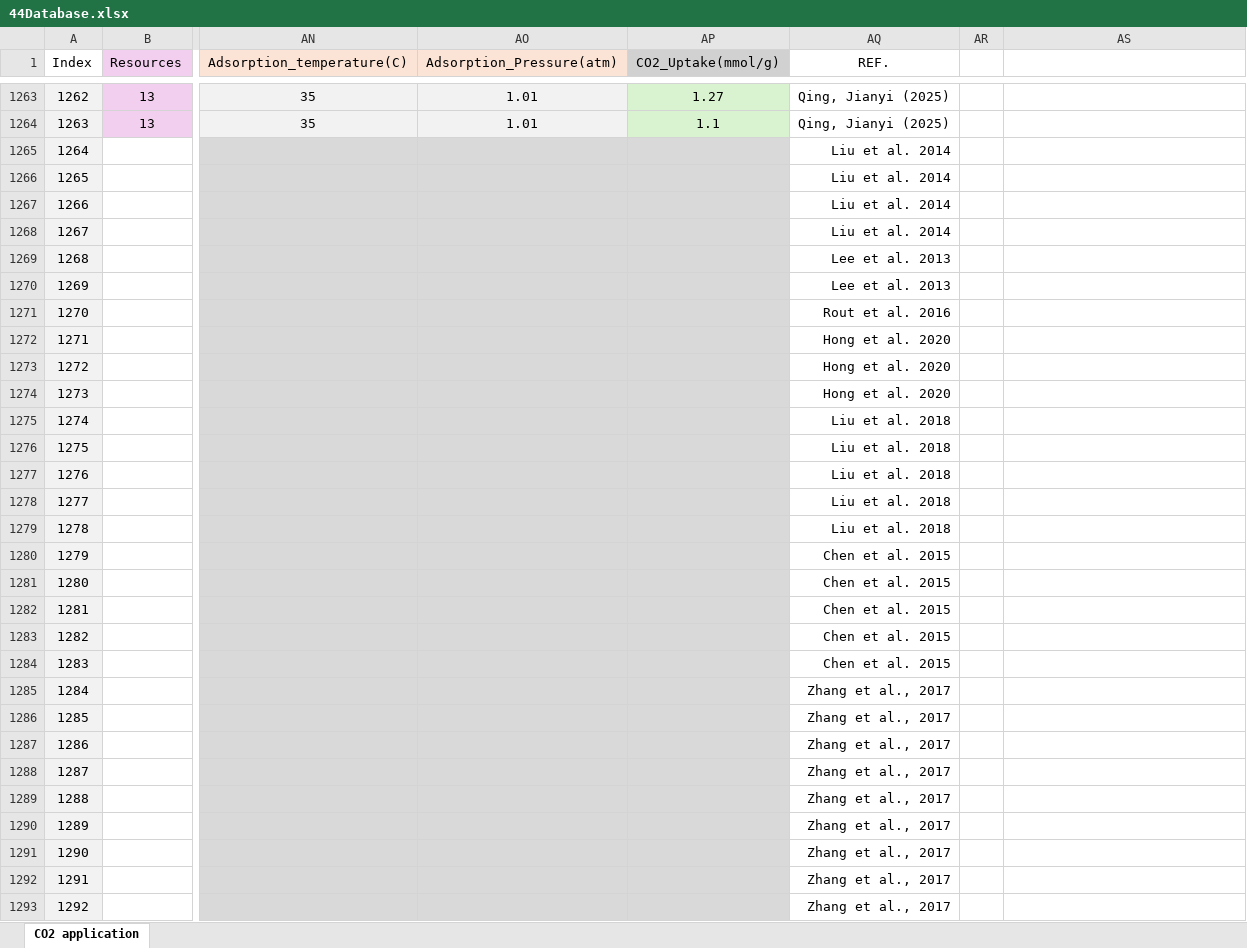
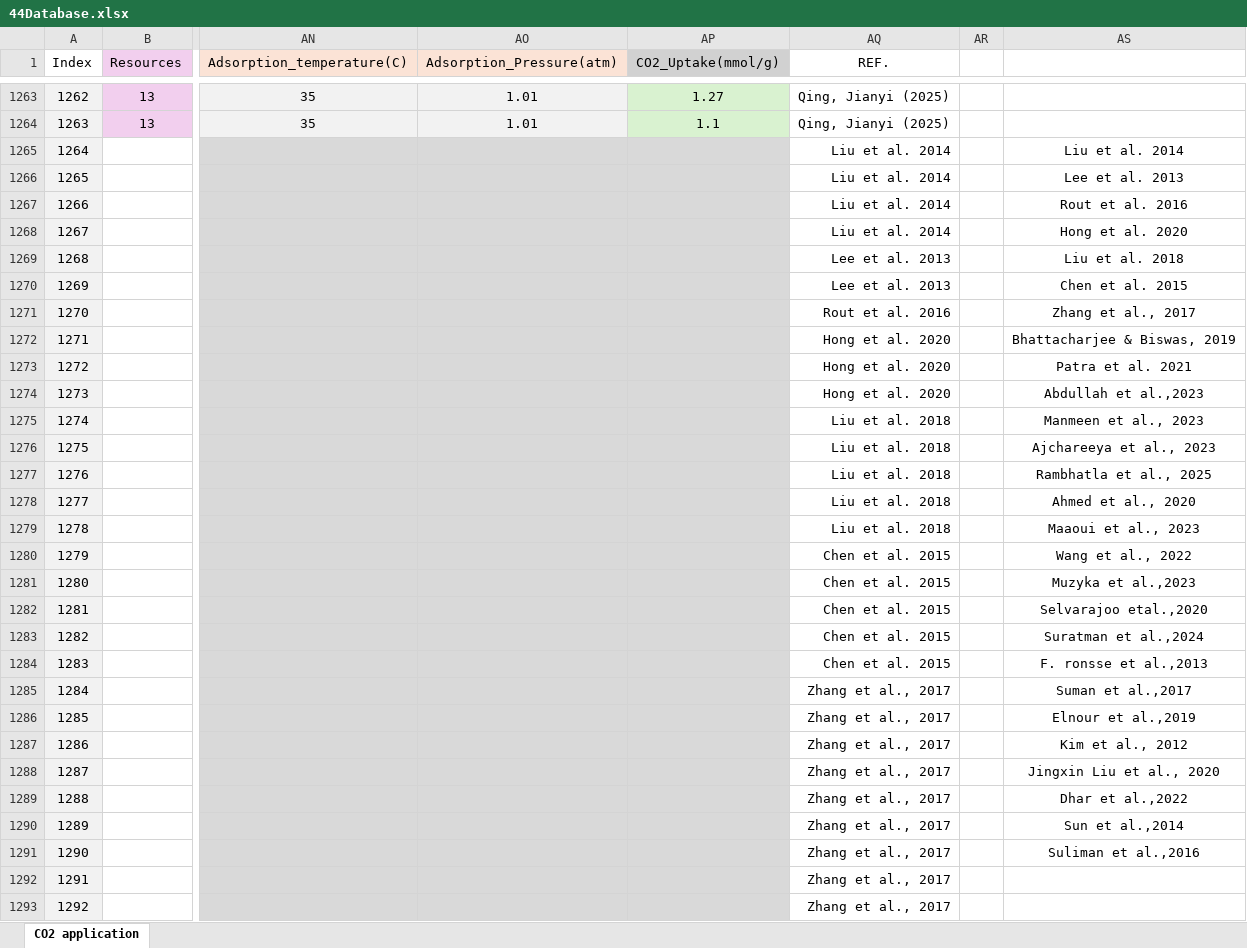
Before and after one commit to Fuggerous/BiocharWebbase, an Excel workbook: Database/44Database.xlsx, sheet CO2 application, drawn as a sheet; only a part is shown, gaps mark what is left out; values as stored, in another font and other column widths than the file's, no borders; the diff names each change by its address in the sheet, - before the commit and + after, or states it on an @@ line.

```diff
--- a/Database/44Database.xlsx (sheet CO2 application)
+++ b/Database/44Database.xlsx (sheet CO2 application)
-AS1265: (empty)
+AS1265: Liu et al. 2014
-AS1266: (empty)
+AS1266: Lee et al. 2013
-AS1267: (empty)
+AS1267: Rout et al. 2016
-AS1268: (empty)
+AS1268: Hong et al. 2020
-AS1269: (empty)
+AS1269: Liu et al. 2018
-AS1270: (empty)
+AS1270: Chen et al. 2015
-AS1271: (empty)
+AS1271: Zhang et al., 2017
-AS1272: (empty)
+AS1272: Bhattacharjee & Biswas, 2019
-AS1273: (empty)
+AS1273: Patra et al. 2021
-AS1274: (empty)
+AS1274: Abdullah et al.,2023
-AS1275: (empty)
+AS1275: Manmeen et al., 2023
-AS1276: (empty)
+AS1276: Ajchareeya et al., 2023
-AS1277: (empty)
+AS1277: Rambhatla et al., 2025
-AS1278: (empty)
+AS1278: Ahmed et al., 2020
-AS1279: (empty)
+AS1279: Maaoui et al., 2023
-AS1280: (empty)
+AS1280: Wang et al., 2022
-AS1281: (empty)
+AS1281: Muzyka et al.,2023
-AS1282: (empty)
+AS1282: Selvarajoo etal.,2020
-AS1283: (empty)
+AS1283: Suratman et al.,2024
-AS1284: (empty)
+AS1284: F. ronsse et al.,2013
-AS1285: (empty)
+AS1285: Suman et al.,2017
-AS1286: (empty)
+AS1286: Elnour et al.,2019
-AS1287: (empty)
+AS1287: Kim et al., 2012
-AS1288: (empty)
+AS1288: Jingxin Liu et al., 2020
-AS1289: (empty)
+AS1289: Dhar et al.,2022
-AS1290: (empty)
+AS1290: Sun et al.,2014
-AS1291: (empty)
+AS1291: Suliman et al.,2016
```
Also changed, not shown: 9 other files.
